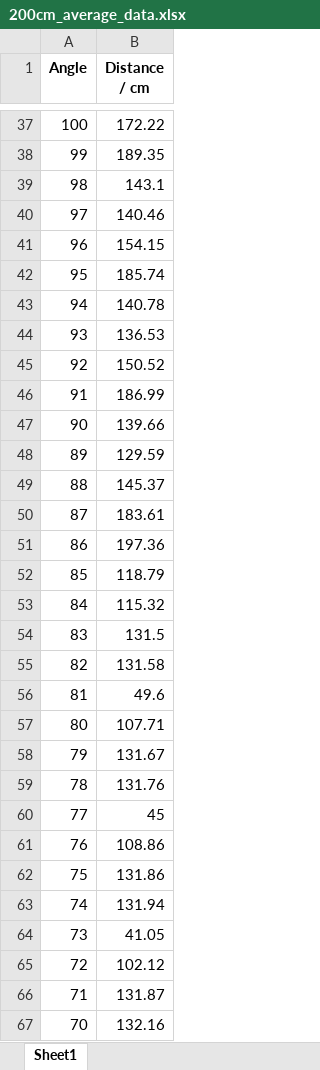
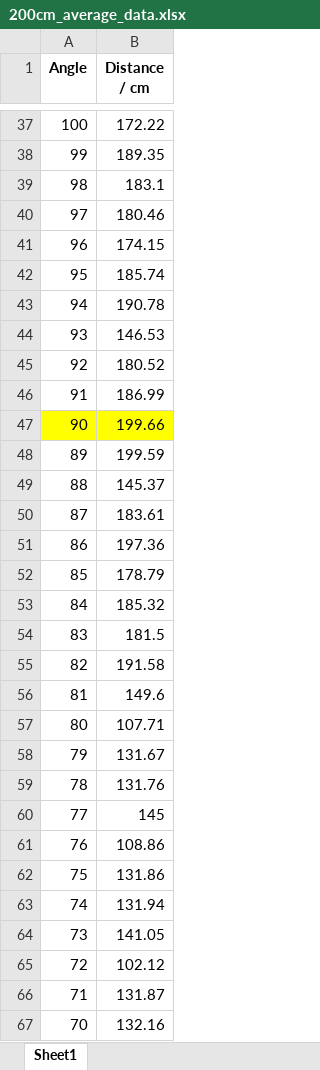
Before and after one commit to RamessesN/Arduino-Robotics, an Excel workbook: Labs/Lab6/DataAverage/200cm_average_data.xlsx, sheet Sheet1, drawn as a sheet; only a part is shown, gaps mark what is left out; values as stored, in another font and other column widths than the file's, no borders; the diff covers the shown part only; the diff names each change by its address in the sheet, - before the commit and + after, or states it on an @@ line.

```diff
--- a/Labs/Lab6/DataAverage/200cm_average_data.xlsx (sheet Sheet1)
+++ b/Labs/Lab6/DataAverage/200cm_average_data.xlsx (sheet Sheet1)
-B39 (Distance / cm): 143.1
+B39 (Distance / cm): 183.1
-B40 (Distance / cm): 140.46
+B40 (Distance / cm): 180.46
-B41 (Distance / cm): 154.15
+B41 (Distance / cm): 174.15
-B43 (Distance / cm): 140.78
+B43 (Distance / cm): 190.78
-B44 (Distance / cm): 136.53
+B44 (Distance / cm): 146.53
-B45 (Distance / cm): 150.52
+B45 (Distance / cm): 180.52
-A47:B47 fill: none
+A47:B47 fill: #FFFF00
-B47 (Distance / cm): 139.66
+B47 (Distance / cm): 199.66
-B48 (Distance / cm): 129.59
+B48 (Distance / cm): 199.59
-B52 (Distance / cm): 118.79
+B52 (Distance / cm): 178.79
-B53 (Distance / cm): 115.32
+B53 (Distance / cm): 185.32
-B54 (Distance / cm): 131.5
+B54 (Distance / cm): 181.5
-B55 (Distance / cm): 131.58
+B55 (Distance / cm): 191.58
-B56 (Distance / cm): 49.6
+B56 (Distance / cm): 149.6
-B60 (Distance / cm): 45
+B60 (Distance / cm): 145
-B64 (Distance / cm): 41.05
+B64 (Distance / cm): 141.05
```
Also changed, not shown: 6 edited cells elsewhere in this sheet, Labs/Lab6/DataAverage/160cm_average_data.xlsx, Labs/Lab6/DataAverage/240cm_average_data.xlsx, 42 other files.
